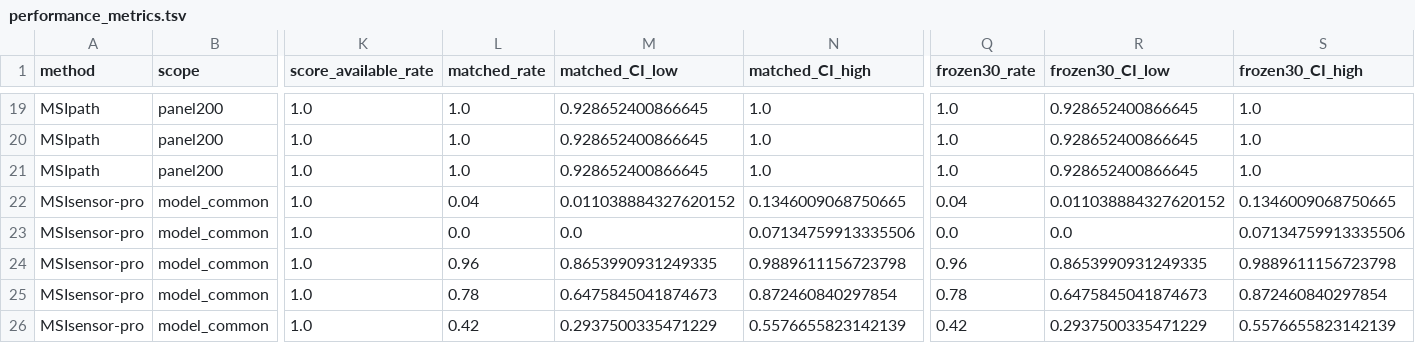
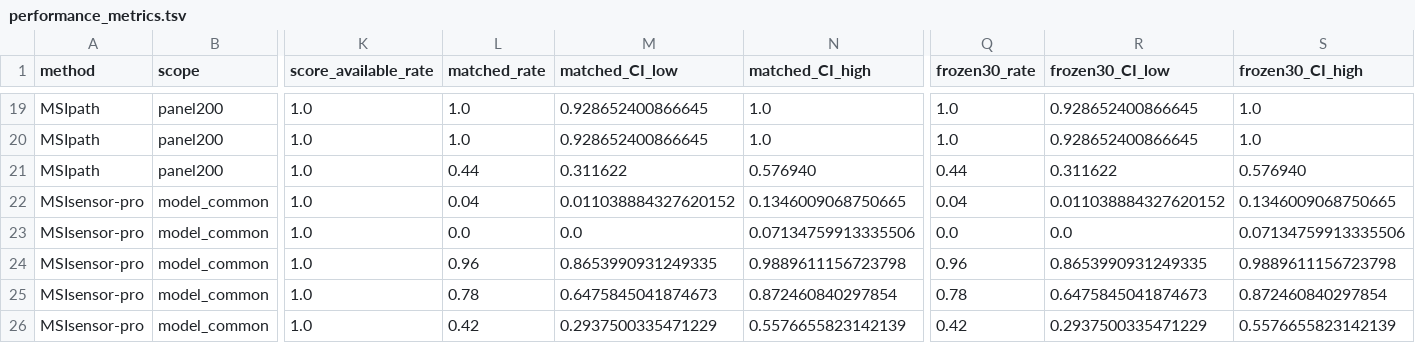
Before and after one commit to YJ124/MSIpath, a TSV file: paper/data/mechanism/performance_metrics.tsv, drawn as a sheet; only a part is shown, gaps mark what is left out; the diff names each change by its address in the sheet, - before the commit and + after, or states it on an @@ line.

Commit message:
Update mechanism metrics and remove sample score table

```diff
--- a/paper/data/mechanism/performance_metrics.tsv
+++ b/paper/data/mechanism/performance_metrics.tsv
-L21 (matched_rate): 1.0
+L21 (matched_rate): 0.44
-M21 (matched_CI_low): 0.928652400866645
+M21 (matched_CI_low): 0.311622
-N21 (matched_CI_high): 1.0
+N21 (matched_CI_high): 0.576940
-Q21 (frozen30_rate): 1.0
+Q21 (frozen30_rate): 0.44
-R21 (frozen30_CI_low): 0.928652400866645
+R21 (frozen30_CI_low): 0.311622
-S21 (frozen30_CI_high): 1.0
+S21 (frozen30_CI_high): 0.576940
```
Also changed, not shown: 1 other file.
